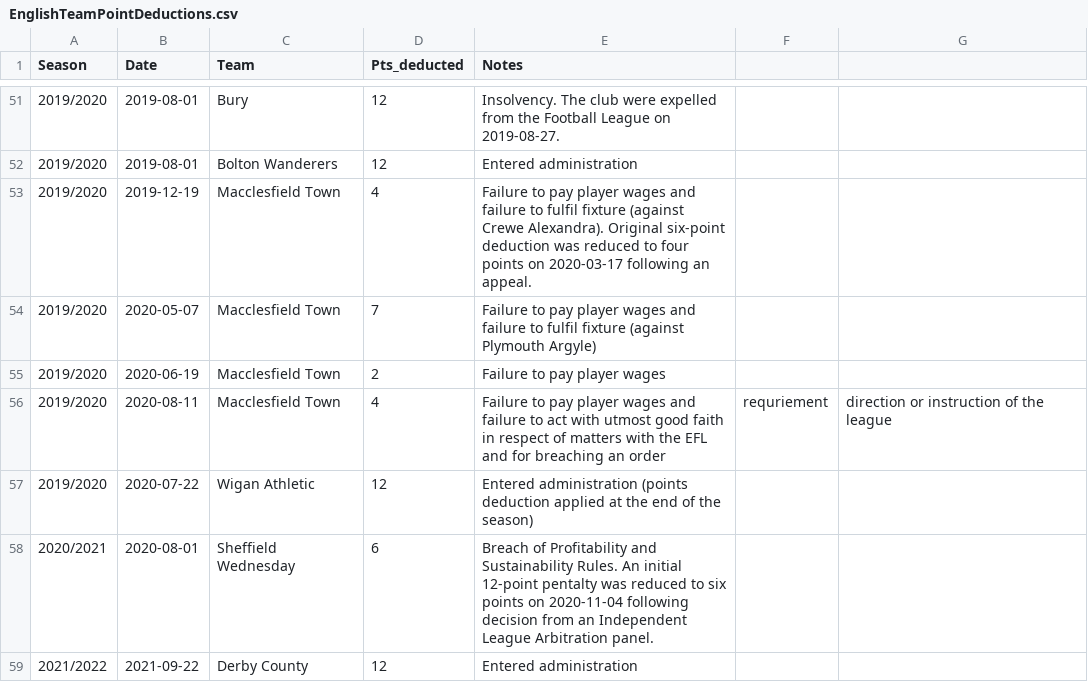
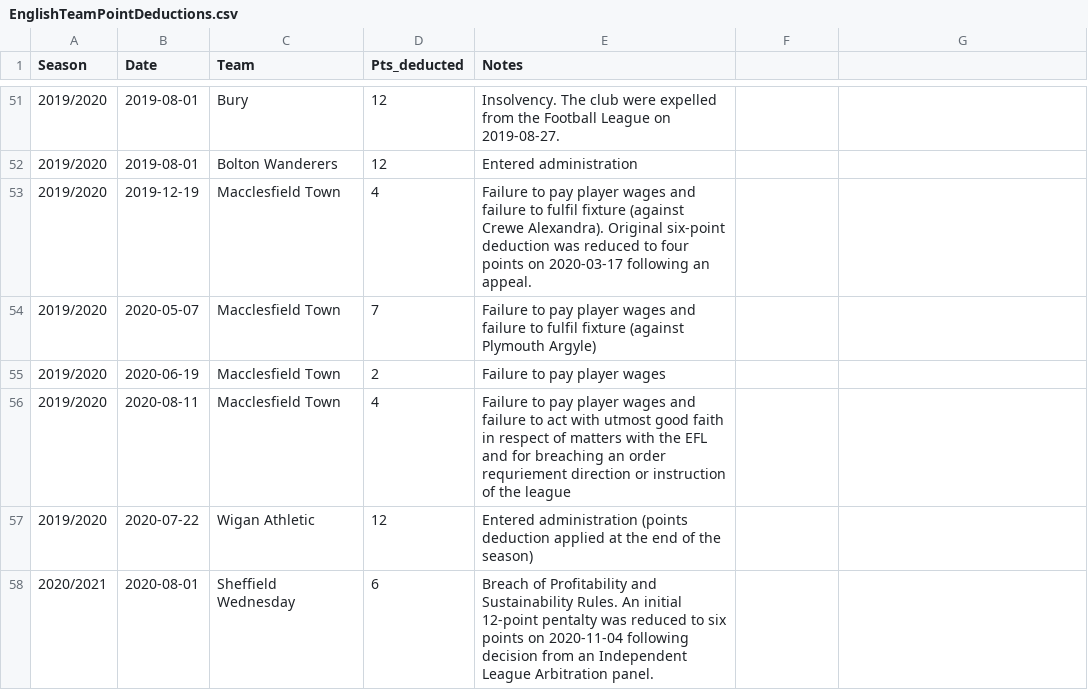
Before and after one commit to seanelvidge/England-football-results, a CSV file: experimental/EnglishTeamPointDeductions.csv, drawn as a sheet; only a part is shown, gaps mark what is left out; the shorter side is filled out with more unchanged rows.

Commit message:
Update EnglishTeamPointDeductions.csv with new entries

```diff
--- a/experimental/EnglishTeamPointDeductions.csv
+++ b/experimental/EnglishTeamPointDeductions.csv
@@ -55,3 +55,3 @@
 2019/2020,2020-06-19,Macclesfield Town,2,Failure to pay player wages
-2019/2020,2020-08-11,Macclesfield Town,4,Failure to pay player wages and failure to act with utmost good faith in respect of matters with the EFL and for breaching an order, requriement, direction or instruction of the league
+2019/2020,2020-08-11,Macclesfield Town,4,Failure to pay player wages and failure to act with utmost good faith in respect of matters with the EFL and for breaching an order requriement direction or instruction of the league
 2019/2020,2020-07-22,Wigan Athletic,12,Entered administration (points deduction applied at the end of the season)
```
